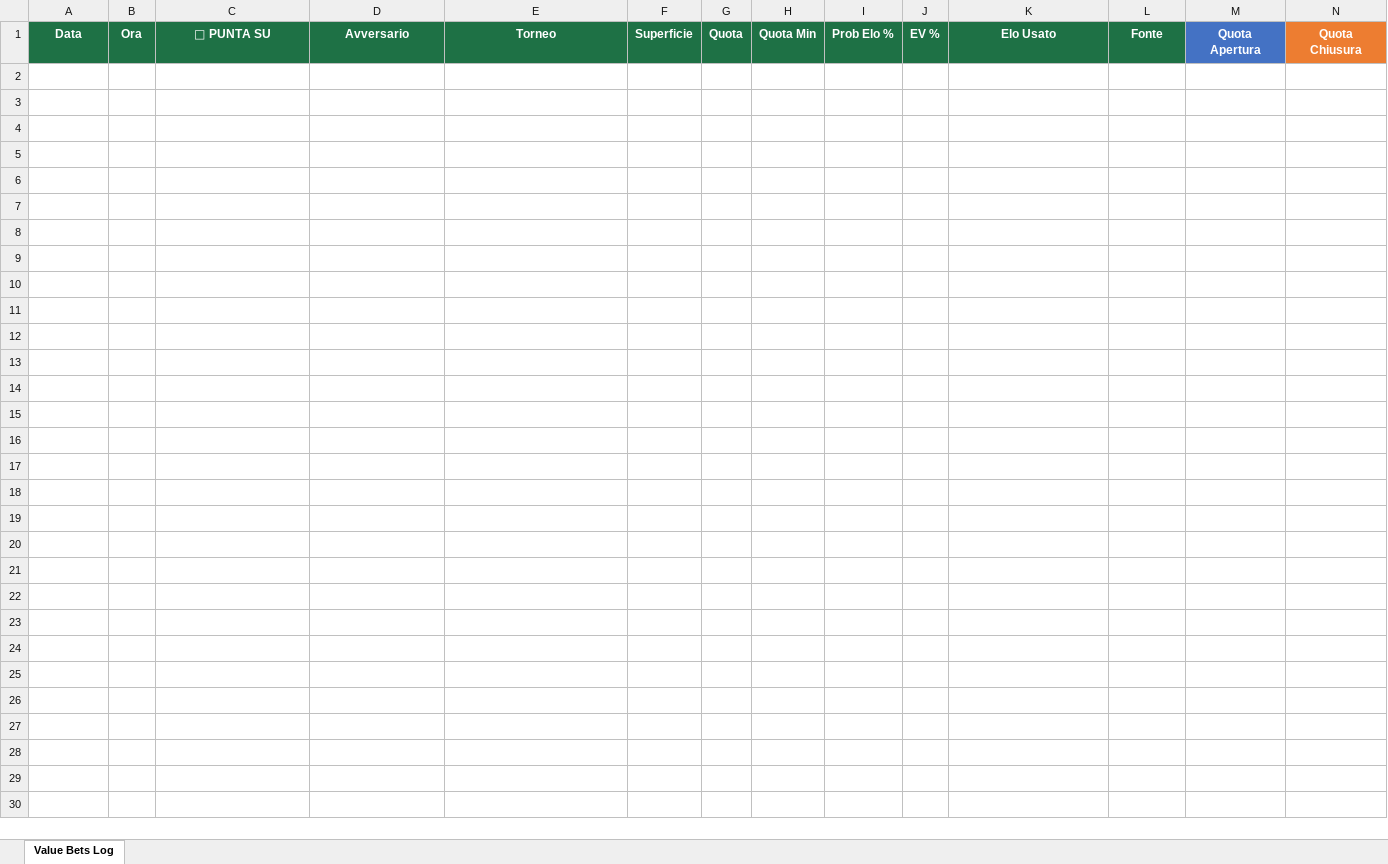
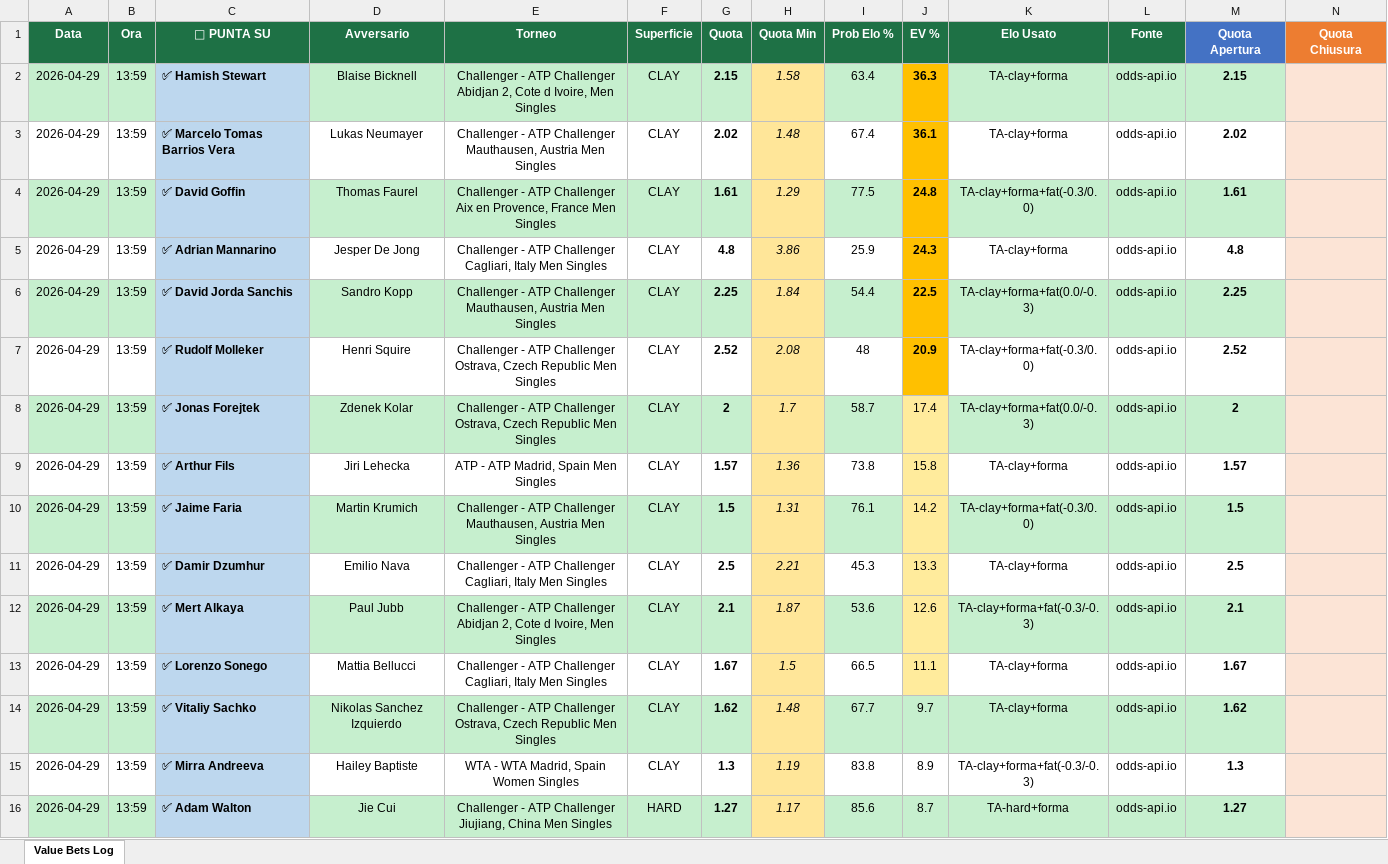
Before and after one commit to saviodambrosio/tennis-scanner, an Excel workbook: data/value_bets_log.xlsx, sheet Value Bets Log, drawn as a sheet; only a part is shown; values as stored, in another font and other column widths than the file's, no borders; rows hold the shown columns only; the diff names each change by its address in the sheet, - before the commit and + after, or states it on an @@ line.

Commit message:
Scanner anticipa partite 1-4 giorni, forma+fatica attivi

```diff
--- a/data/value_bets_log.xlsx (sheet Value Bets Log)
+++ b/data/value_bets_log.xlsx (sheet Value Bets Log)
+row 2: 2026-04-29 | 13:59 | ✅ Hamish Stewart | Blaise Bicknell | Challenger - ATP Challenger Abidjan 2, Cote d Ivoire, Men Singles | CLAY | 2.15 | 1.58 | 63.4 | 36.3 | TA-clay+forma | odds-api.io | 2.15
+row 3: 2026-04-29 | 13:59 | ✅ Marcelo Tomas Barrios Vera | Lukas Neumayer | Challenger - ATP Challenger Mauthausen, Austria Men Singles | CLAY | 2.02 | 1.48 | 67.4 | 36.1 | TA-clay+forma | odds-api.io | 2.02
+row 4: 2026-04-29 | 13:59 | ✅ David Goffin | Thomas Faurel | Challenger - ATP Challenger Aix en Provence, France Men Singles | CLAY | 1.61 | 1.29 | 77.5 | 24.8 | TA-clay+forma+fat(-0.3/0.0) | odds-api.io | 1.61
+row 5: 2026-04-29 | 13:59 | ✅ Adrian Mannarino | Jesper De Jong | Challenger - ATP Challenger Cagliari, Italy Men Singles | CLAY | 4.8 | 3.86 | 25.9 | 24.3 | TA-clay+forma | odds-api.io | 4.8
+row 6: 2026-04-29 | 13:59 | ✅ David Jorda Sanchis | Sandro Kopp | Challenger - ATP Challenger Mauthausen, Austria Men Singles | CLAY | 2.25 | 1.84 | 54.4 | 22.5 | TA-clay+forma+fat(0.0/-0.3) | odds-api.io | 2.25
+row 7: 2026-04-29 | 13:59 | ✅ Rudolf Molleker | Henri Squire | Challenger - ATP Challenger Ostrava, Czech Republic Men Singles | CLAY | 2.52 | 2.08 | 48 | 20.9 | TA-clay+forma+fat(-0.3/0.0) | odds-api.io | 2.52
+row 8: 2026-04-29 | 13:59 | ✅ Jonas Forejtek | Zdenek Kolar | Challenger - ATP Challenger Ostrava, Czech Republic Men Singles | CLAY | 2 | 1.7 | 58.7 | 17.4 | TA-clay+forma+fat(0.0/-0.3) | odds-api.io | 2
+row 9: 2026-04-29 | 13:59 | ✅ Arthur Fils | Jiri Lehecka | ATP - ATP Madrid, Spain Men Singles | CLAY | 1.57 | 1.36 | 73.8 | 15.8 | TA-clay+forma | odds-api.io | 1.57
+row 10: 2026-04-29 | 13:59 | ✅ Jaime Faria | Martin Krumich | Challenger - ATP Challenger Mauthausen, Austria Men Singles | CLAY | 1.5 | 1.31 | 76.1 | 14.2 | TA-clay+forma+fat(-0.3/0.0) | odds-api.io | 1.5
+row 11: 2026-04-29 | 13:59 | ✅ Damir Dzumhur | Emilio Nava | Challenger - ATP Challenger Cagliari, Italy Men Singles | CLAY | 2.5 | 2.21 | 45.3 | 13.3 | TA-clay+forma | odds-api.io | 2.5
+row 12: 2026-04-29 | 13:59 | ✅ Mert Alkaya | Paul Jubb | Challenger - ATP Challenger Abidjan 2, Cote d Ivoire, Men Singles | CLAY | 2.1 | 1.87 | 53.6 | 12.6 | TA-clay+forma+fat(-0.3/-0.3) | odds-api.io | 2.1
+row 13: 2026-04-29 | 13:59 | ✅ Lorenzo Sonego | Mattia Bellucci | Challenger - ATP Challenger Cagliari, Italy Men Singles | CLAY | 1.67 | 1.5 | 66.5 | 11.1 | TA-clay+forma | odds-api.io | 1.67
+row 14: 2026-04-29 | 13:59 | ✅ Vitaliy Sachko | Nikolas Sanchez Izquierdo | Challenger - ATP Challenger Ostrava, Czech Republic Men Singles | CLAY | 1.62 | 1.48 | 67.7 | 9.7 | TA-clay+forma | odds-api.io | 1.62
+row 15: 2026-04-29 | 13:59 | ✅ Mirra Andreeva | Hailey Baptiste | WTA - WTA Madrid, Spain Women Singles | CLAY | 1.3 | 1.19 | 83.8 | 8.9 | TA-clay+forma+fat(-0.3/-0.3) | odds-api.io | 1.3
+row 16: 2026-04-29 | 13:59 | ✅ Adam Walton | Jie Cui | Challenger - ATP Challenger Jiujiang, China Men Singles | HARD | 1.27 | 1.17 | 85.6 | 8.7 | TA-hard+forma | odds-api.io | 1.27
```
Also changed, not shown: 2 other files.
